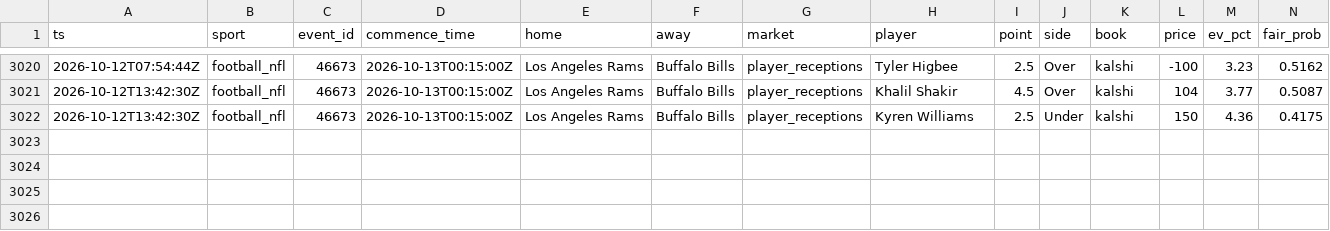
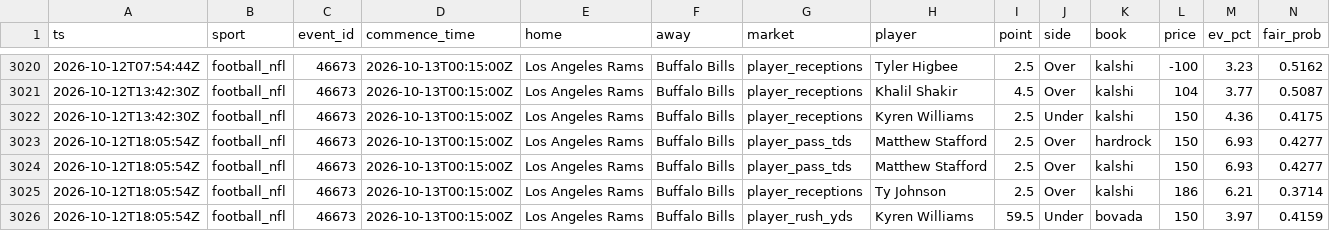
Before and after one commit to zilverest/prop-lab, a CSV file: data/candidates.csv, drawn as a sheet; only a part is shown, gaps mark what is left out; rows hold the shown columns only; the diff names each change by its address in the sheet, - before the commit and + after, or states it on an @@ line.

```diff
--- a/data/candidates.csv
+++ b/data/candidates.csv
+row 3023: 2026-10-12T18:05:54Z | football_nfl | 46673 | 2026-10-13T00:15:00Z | Los Angeles Rams | Buffalo Bills | player_pass_tds | Matthew Stafford | 2.5 | Over | hardrock | 150 | 6.93 | 0.4277
+row 3024: 2026-10-12T18:05:54Z | football_nfl | 46673 | 2026-10-13T00:15:00Z | Los Angeles Rams | Buffalo Bills | player_pass_tds | Matthew Stafford | 2.5 | Over | kalshi | 150 | 6.93 | 0.4277
+row 3025: 2026-10-12T18:05:54Z | football_nfl | 46673 | 2026-10-13T00:15:00Z | Los Angeles Rams | Buffalo Bills | player_receptions | Ty Johnson | 2.5 | Over | kalshi | 186 | 6.21 | 0.3714
+row 3026: 2026-10-12T18:05:54Z | football_nfl | 46673 | 2026-10-13T00:15:00Z | Los Angeles Rams | Buffalo Bills | player_rush_yds | Kyren Williams | 59.5 | Under | bovada | 150 | 3.97 | 0.4159
```
Also changed, not shown: data/pipeline_health.csv, data/shadow_snapshots.csv, 6 other files.
